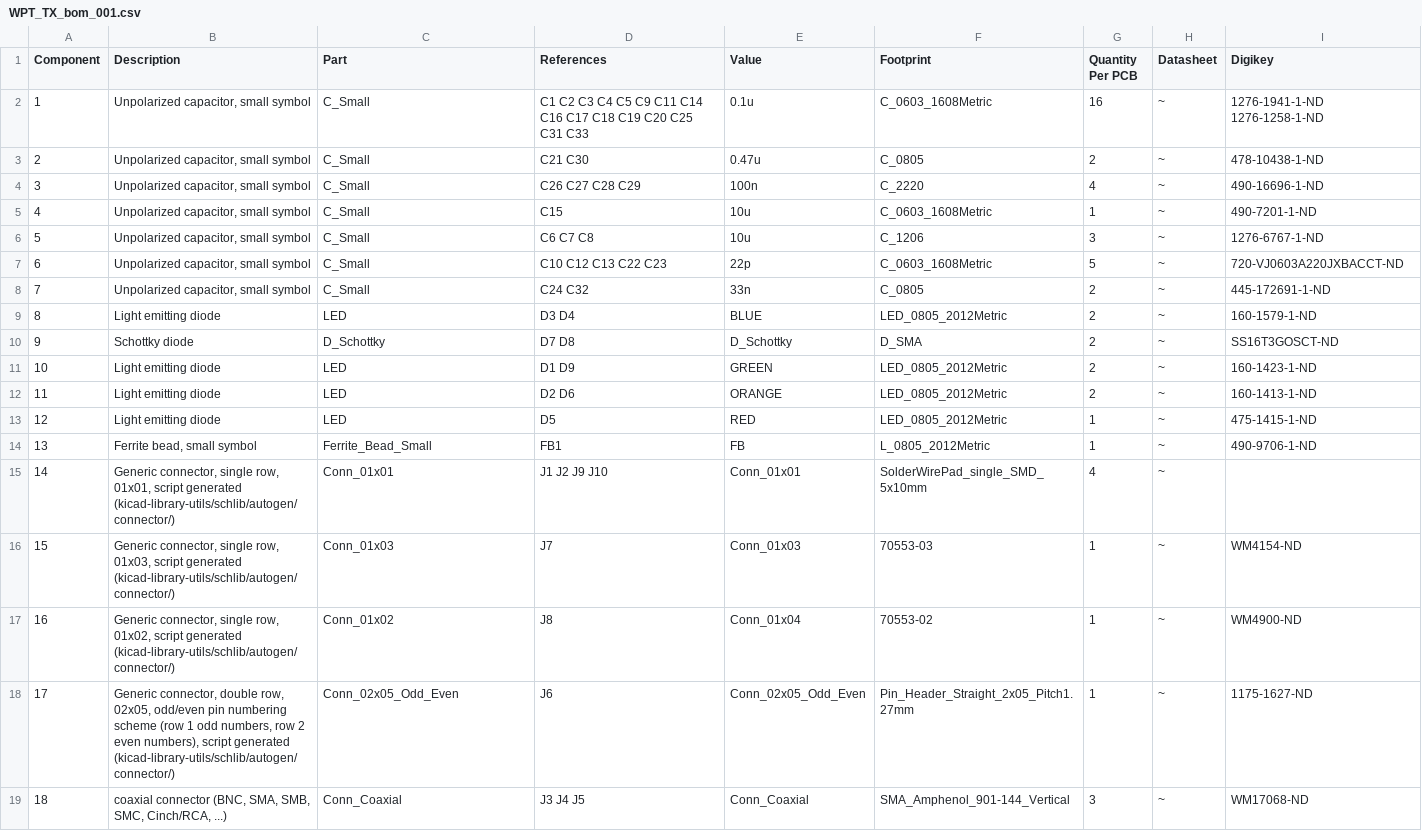
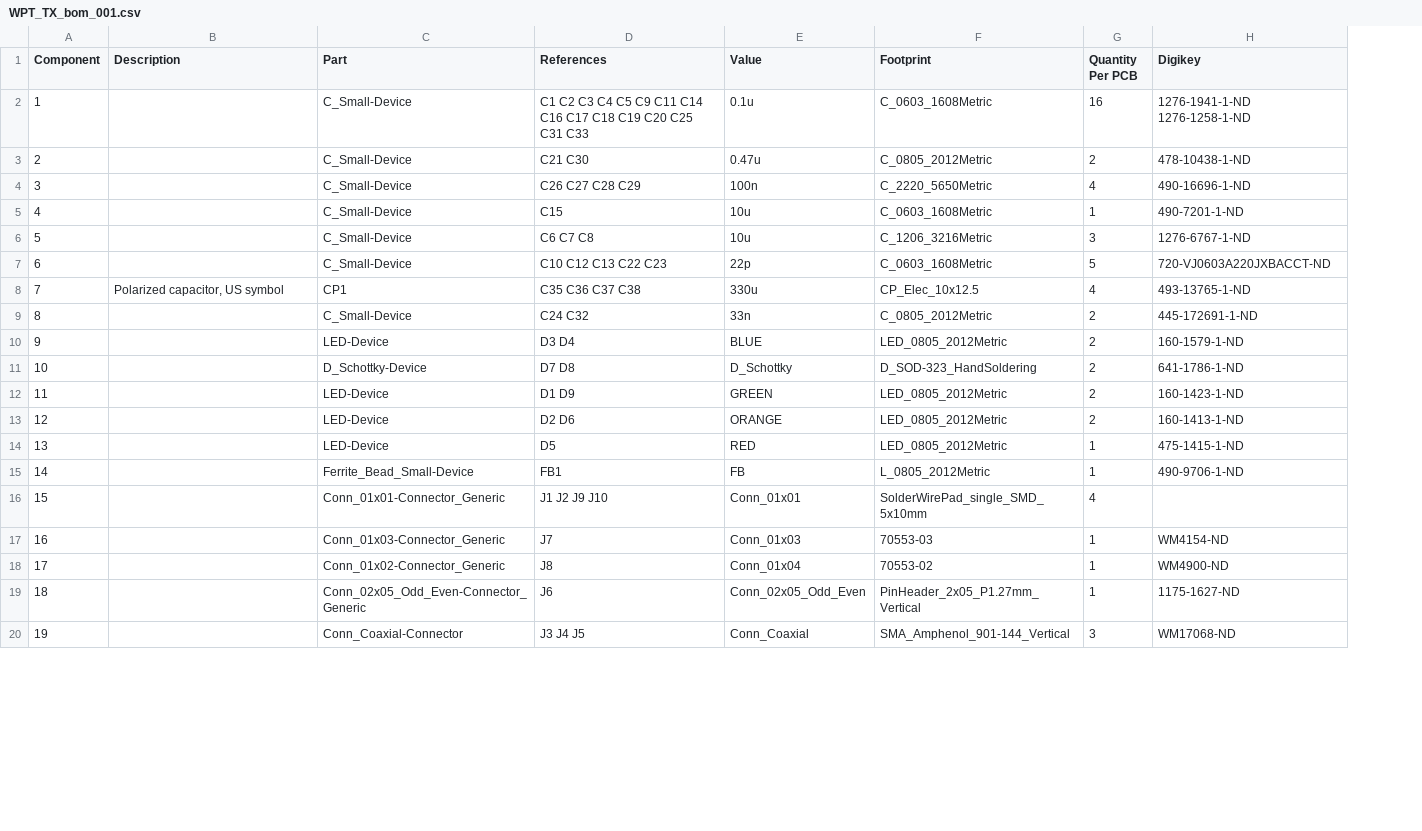
Before and after one commit to MitchellStride/SRAUV-Senior-Design, a CSV file: Mark/WPT_TX/WPT_TX_bom_001.csv, drawn as a sheet; only a part is shown; removed rows and columns are numbered as before the commit, all else as after; the diff covers the shown part only; the diff names each change by its address in the sheet, - before the commit and + after, or states it on an @@ line.

```diff
--- a/Mark/WPT_TX/WPT_TX_bom_001.csv
+++ b/Mark/WPT_TX/WPT_TX_bom_001.csv
-column H (Datasheet), rows 2-19: all ~
-B2:B7 (Description): Unpolarized capacitor, small symbol
+B2:B7 (Description): (empty)
-C2:C7 (Part): C_Small
+C2:C7 (Part): C_Small-Device
-F3 (Footprint): C_0805
+F3 (Footprint): C_0805_2012Metric
-F4 (Footprint): C_2220
+F4 (Footprint): C_2220_5650Metric
-F6 (Footprint): C_1206
+F6 (Footprint): C_1206_3216Metric
+row 8: 7 | Polarized capacitor, US symbol | CP1 | C35 C36 C37 C38 | 330u | CP_Elec_10x12.5 | 4 | 493-13765-1-ND
@@ column A (Component) renumbered between rows 9 and 45 @@
-B9 (Description): Unpolarized capacitor, small symbol
+B9 (Description): (empty)
-C9 (Part): C_Small
+C9 (Part): C_Small-Device
-F9 (Footprint): C_0805
+F9 (Footprint): C_0805_2012Metric
-B10 (Description): Light emitting diode
+B10 (Description): (empty)
-C10 (Part): LED
+C10 (Part): LED-Device
-B11 (Description): Schottky diode
+B11 (Description): (empty)
-C11 (Part): D_Schottky
+C11 (Part): D_Schottky-Device
-F11 (Footprint): D_SMA
+F11 (Footprint): D_SOD-323_HandSoldering
-H11 (Digikey): SS16T3GOSCT-ND
+H11 (Digikey): 641-1786-1-ND
-B12:B14 (Description): Light emitting diode
+B12:B14 (Description): (empty)
-C12:C14 (Part): LED
+C12:C14 (Part): LED-Device
-B15 (Description): Ferrite bead, small symbol
+B15 (Description): (empty)
-C15 (Part): Ferrite_Bead_Small
+C15 (Part): Ferrite_Bead_Small-Device
-B16 (Description): Generic connector, single row, 01x01, script generated (kicad-library-utils/schlib/autogen/connector/)
+B16 (Description): (empty)
-C16 (Part): Conn_01x01
+C16 (Part): Conn_01x01-Connector_Generic
-B17 (Description): Generic connector, single row, 01x03, script generated (kicad-library-utils/schlib/autogen/connector/)
+B17 (Description): (empty)
-C17 (Part): Conn_01x03
+C17 (Part): Conn_01x03-Connector_Generic
-B18 (Description): Generic connector, single row, 01x02, script generated (kicad-library-utils/schlib/autogen/connector/)
+B18 (Description): (empty)
-C18 (Part): Conn_01x02
+C18 (Part): Conn_01x02-Connector_Generic
-B19 (Description): Generic connector, double row, 02x05, odd/even pin numbering scheme (row 1 odd numbers, row 2 even numbers), script generated (kicad-library-utils/schlib/autogen/connector/)
+B19 (Description): (empty)
-C19 (Part): Conn_02x05_Odd_Even
+C19 (Part): Conn_02x05_Odd_Even-Connector_Generic
-F19 (Footprint): Pin_Header_Straight_2x05_Pitch1.27mm
+F19 (Footprint): PinHeader_2x05_P1.27mm_Vertical
-B20 (Description): coaxial connector (BNC, SMA, SMB, SMC, Cinch/RCA, ...)
+B20 (Description): (empty)
-C20 (Part): Conn_Coaxial
+C20 (Part): Conn_Coaxial-Connector
```
Also changed, not shown: 2 added rows, 1 removed row and 51 edited cells elsewhere in this file, 8 other files.
